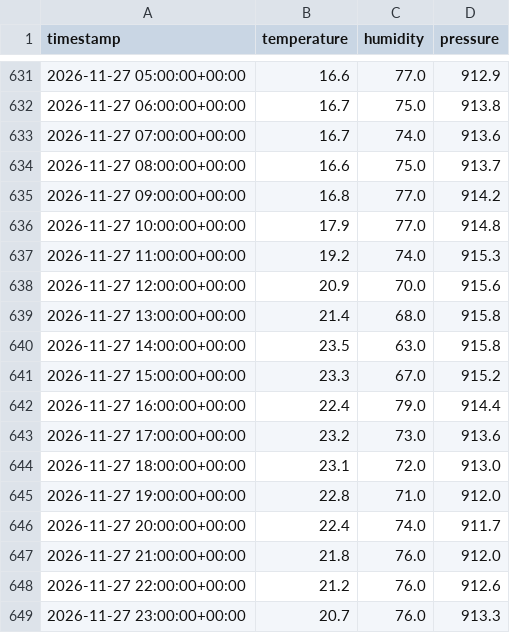
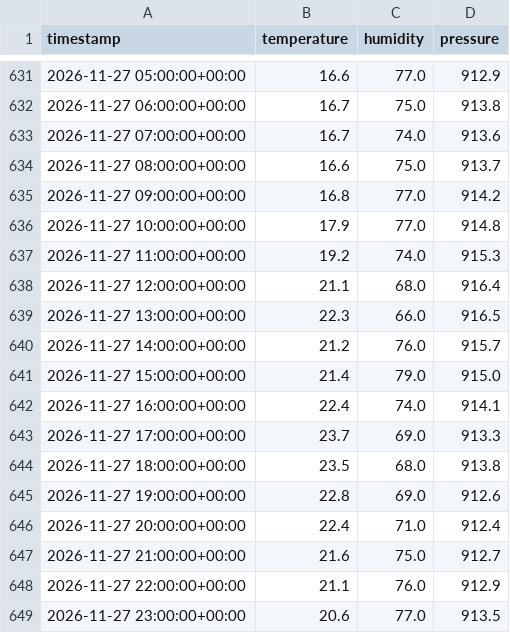
Before and after one commit to Gabriel-Domingueti/weather-station-dashboard, a CSV file: data/raw/2026-11.csv, drawn as a sheet; only a part is shown, gaps mark what is left out; the diff covers the shown part only.

```diff
--- a/data/raw/2026-11.csv
+++ b/data/raw/2026-11.csv
@@ -637,13 +637,13 @@ timestamp,temperature,humidity,pressure
 2026-11-27 11:00:00+00:00,19.2,74.0,915.3
-2026-11-27 12:00:00+00:00,20.9,70.0,915.6
-2026-11-27 13:00:00+00:00,21.4,68.0,915.8
-2026-11-27 14:00:00+00:00,23.5,63.0,915.8
-2026-11-27 15:00:00+00:00,23.3,67.0,915.2
-2026-11-27 16:00:00+00:00,22.4,79.0,914.4
-2026-11-27 17:00:00+00:00,23.2,73.0,913.6
-2026-11-27 18:00:00+00:00,23.1,72.0,913.0
-2026-11-27 19:00:00+00:00,22.8,71.0,912.0
-2026-11-27 20:00:00+00:00,22.4,74.0,911.7
-2026-11-27 21:00:00+00:00,21.8,76.0,912.0
-2026-11-27 22:00:00+00:00,21.2,76.0,912.6
-2026-11-27 23:00:00+00:00,20.7,76.0,913.3
+2026-11-27 12:00:00+00:00,21.1,68.0,916.4
+2026-11-27 13:00:00+00:00,22.3,66.0,916.5
+2026-11-27 14:00:00+00:00,21.2,76.0,915.7
+2026-11-27 15:00:00+00:00,21.4,79.0,915.0
+2026-11-27 16:00:00+00:00,22.4,74.0,914.1
+2026-11-27 17:00:00+00:00,23.7,69.0,913.3
+2026-11-27 18:00:00+00:00,23.5,68.0,913.8
+2026-11-27 19:00:00+00:00,22.8,69.0,912.6
+2026-11-27 20:00:00+00:00,22.4,71.0,912.4
+2026-11-27 21:00:00+00:00,21.6,75.0,912.7
+2026-11-27 22:00:00+00:00,21.1,76.0,912.9
+2026-11-27 23:00:00+00:00,20.6,77.0,913.5
```
Also changed, not shown: 24 added rows elsewhere in this file, data/sul_de_minas/alfenas.csv, data/sul_de_minas/boa_esperanca.csv, 20 other files.
